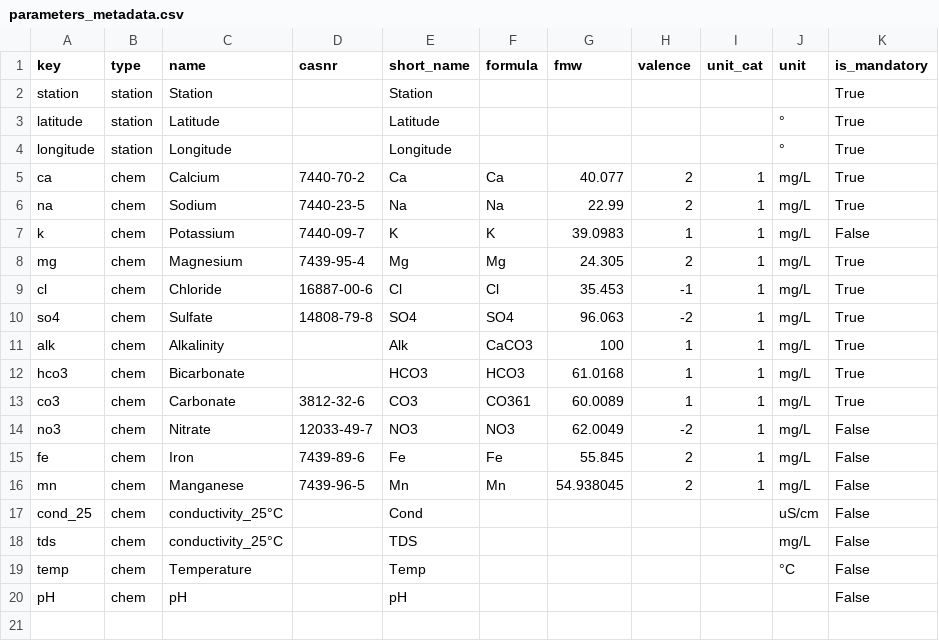
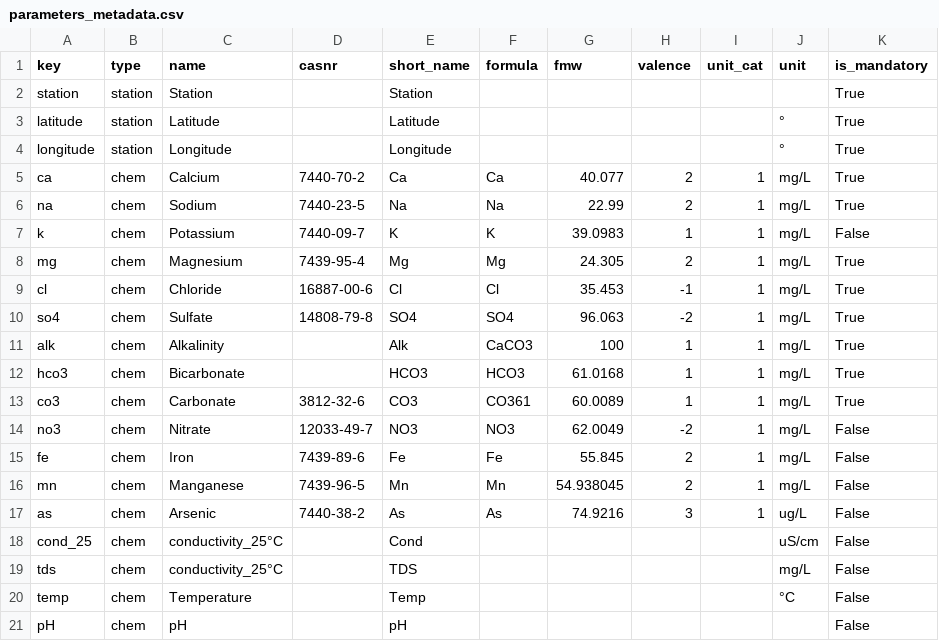
Before and after one commit to lcalmbach/st-piper, a CSV file: metadata/parameters_metadata.csv, drawn as a sheet; the diff names each change by its address in the sheet, - before the commit and + after, or states it on an @@ line.

```diff
--- a/metadata/parameters_metadata.csv
+++ b/metadata/parameters_metadata.csv
+row 17: as | chem | Arsenic | 7440-38-2 | As | As | 74.9216 | 3 | 1 | ug/L | False
```
Also changed, not shown: data/100067_columns.csv, data/bgs_arsenic_01.csv, 26 other files.
